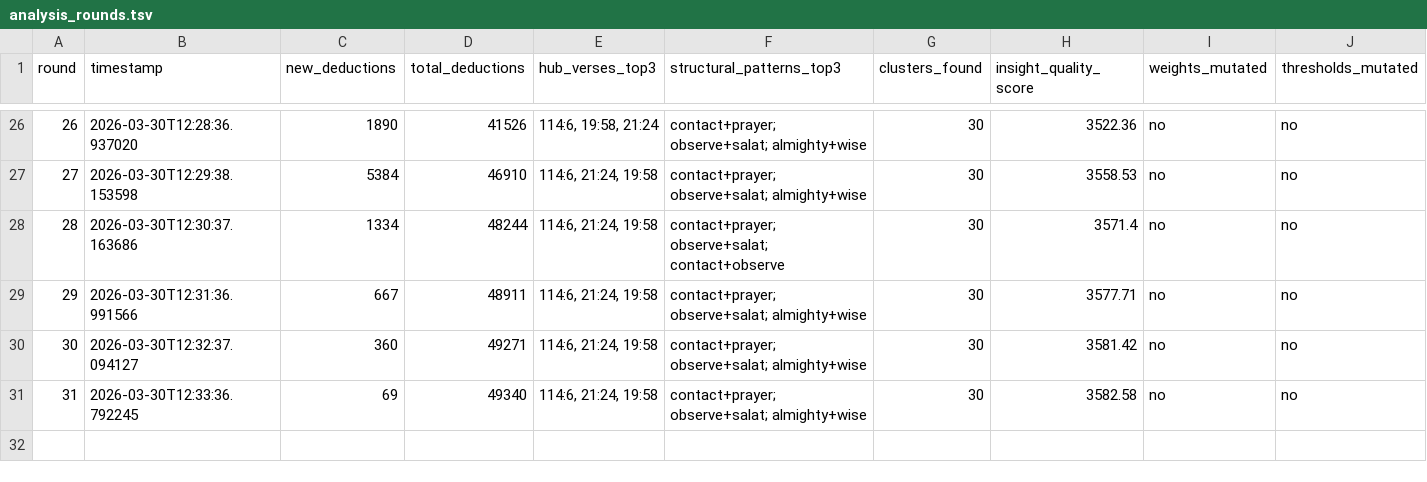
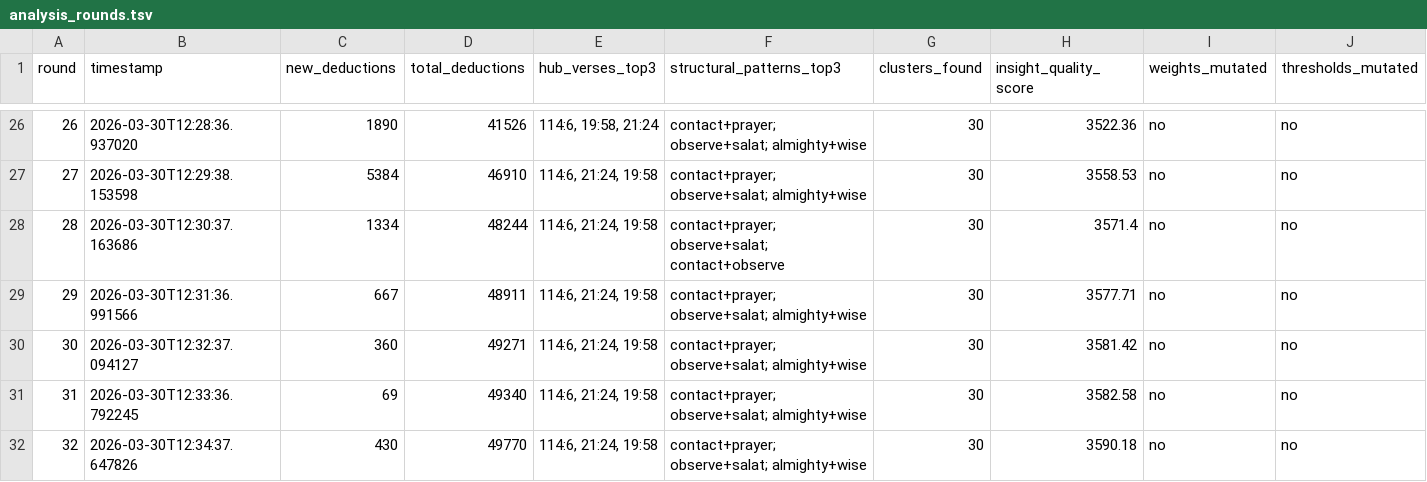
Before and after one commit to Submit19/quran-knowledge-graph, a TSV file: autoresearch/analysis_rounds.tsv, drawn as a sheet; only a part is shown, gaps mark what is left out.

```diff
--- a/autoresearch/analysis_rounds.tsv
+++ b/autoresearch/analysis_rounds.tsv
@@ -31 +31,2 @@ round	timestamp	new_deductions	total_deductions	hub_verses_top3	structural_patte
 31	2026-03-30T12:33:36.792245	69	49340	114:6, 21:24, 19:58	contact+prayer; observe+salat; almighty+wise	30	3582.58	no	no
+32	2026-03-30T12:34:37.647826	430	49770	114:6, 21:24, 19:58	contact+prayer; observe+salat; almighty+wise	30	3590.18	no	no
```
Also changed, not shown: autoresearch/deduction_rounds.tsv, autoresearch/metagraph_results.tsv, 5 other files.
